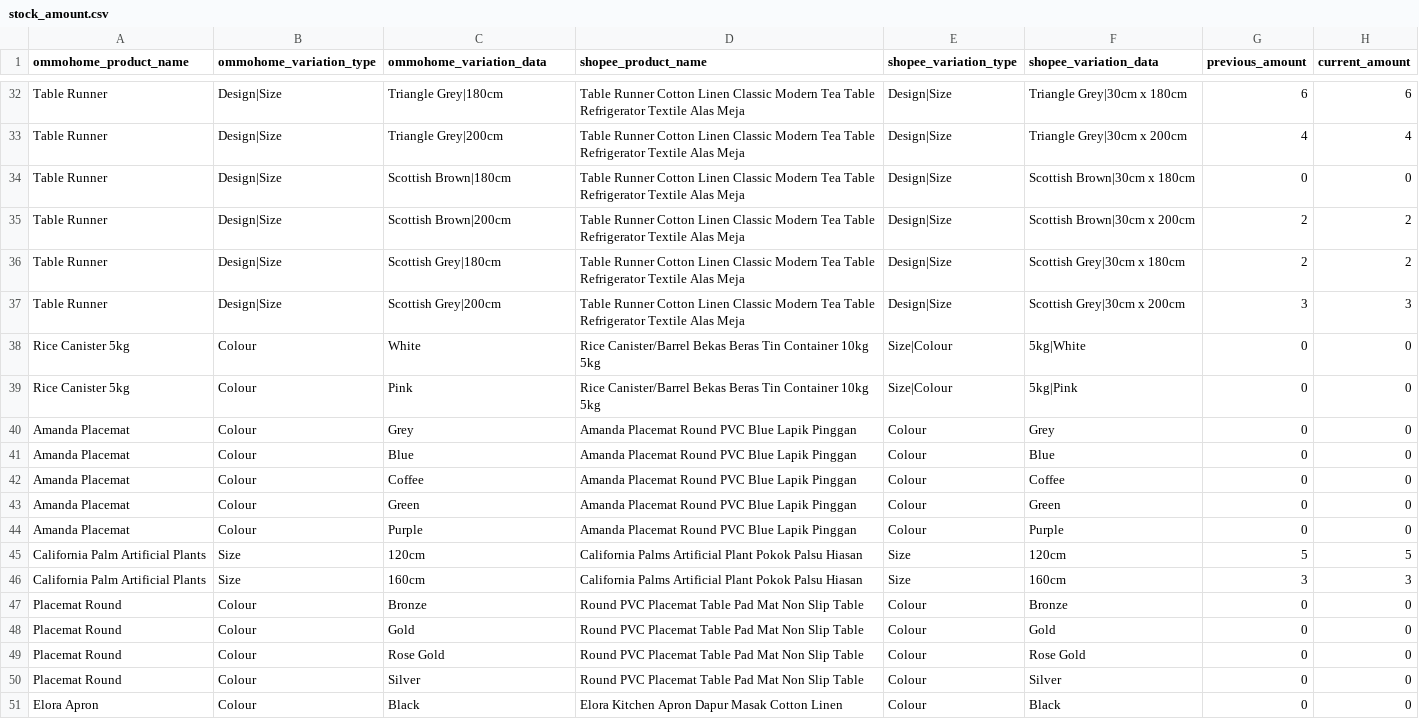
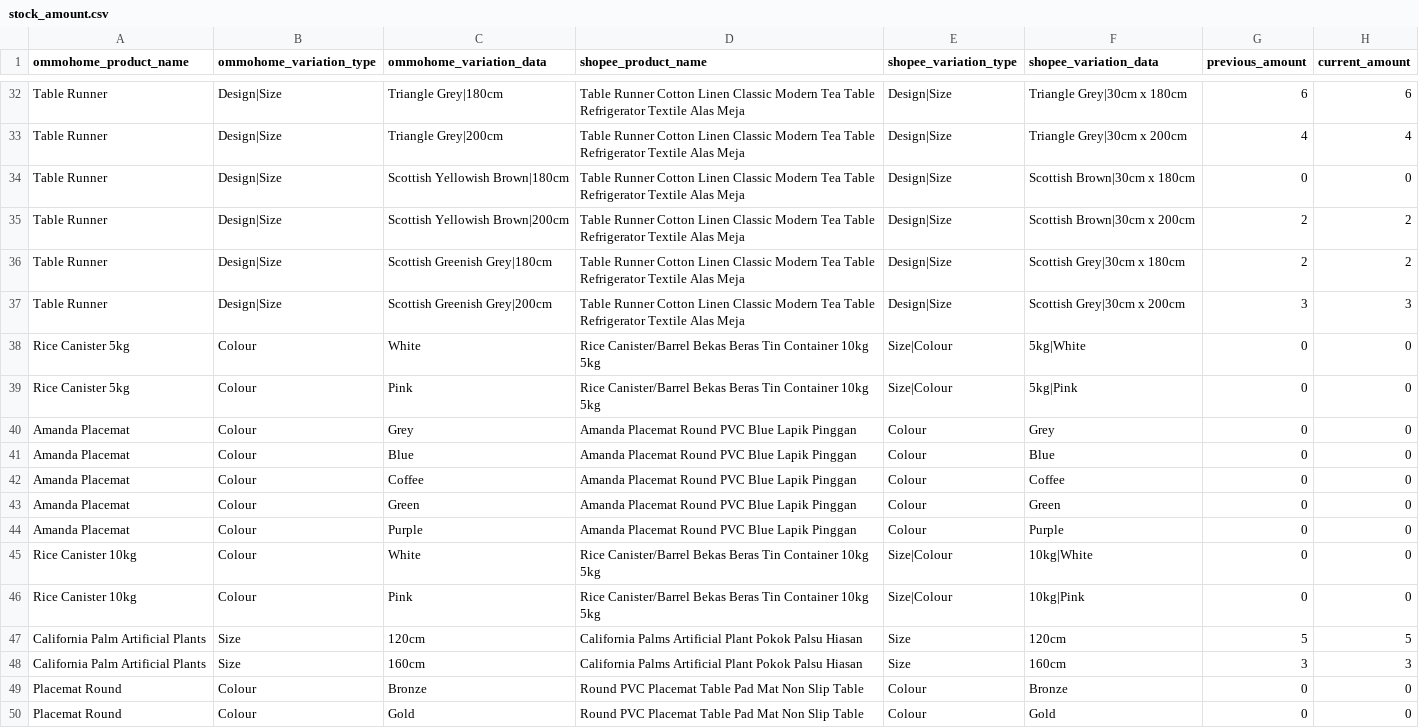
Before and after one commit to yuhofactory/tests, a CSV file: lib/resource/input_file/stock_amount.csv, drawn as a sheet; only a part is shown, gaps mark what is left out; the shorter side is filled out with more unchanged rows.

Commit message:
Update product details in stock amount input file

```diff
--- a/lib/resource/input_file/stock_amount.csv
+++ b/lib/resource/input_file/stock_amount.csv
@@ -33,6 +33,6 @@ Table Runner,Design|Size,Triangle Grey|180cm,Table Runner Cotton Linen Classic M
 Table Runner,Design|Size,Triangle Grey|200cm,Table Runner Cotton Linen Classic Modern Tea Table Refrigerator Textile Alas Meja,Design|Size,Triangle Grey|30cm x 200cm,4,4
-Table Runner,Design|Size,Scottish Brown|180cm,Table Runner Cotton Linen Classic Modern Tea Table Refrigerator Textile Alas Meja,Design|Size,Scottish Brown|30cm x 180cm,0,0
-Table Runner,Design|Size,Scottish Brown|200cm,Table Runner Cotton Linen Classic Modern Tea Table Refrigerator Textile Alas Meja,Design|Size,Scottish Brown|30cm x 200cm,2,2
-Table Runner,Design|Size,Scottish Grey|180cm,Table Runner Cotton Linen Classic Modern Tea Table Refrigerator Textile Alas Meja,Design|Size,Scottish Grey|30cm x 180cm,2,2
-Table Runner,Design|Size,Scottish Grey|200cm,Table Runner Cotton Linen Classic Modern Tea Table Refrigerator Textile Alas Meja,Design|Size,Scottish Grey|30cm x 200cm,3,3
+Table Runner,Design|Size,Scottish Yellowish Brown|180cm,Table Runner Cotton Linen Classic Modern Tea Table Refrigerator Textile Alas Meja,Design|Size,Scottish Brown|30cm x 180cm,0,0
+Table Runner,Design|Size,Scottish Yellowish Brown|200cm,Table Runner Cotton Linen Classic Modern Tea Table Refrigerator Textile Alas Meja,Design|Size,Scottish Brown|30cm x 200cm,2,2
+Table Runner,Design|Size,Scottish Greenish Grey|180cm,Table Runner Cotton Linen Classic Modern Tea Table Refrigerator Textile Alas Meja,Design|Size,Scottish Grey|30cm x 180cm,2,2
+Table Runner,Design|Size,Scottish Greenish Grey|200cm,Table Runner Cotton Linen Classic Modern Tea Table Refrigerator Textile Alas Meja,Design|Size,Scottish Grey|30cm x 200cm,3,3
 Rice Canister 5kg,Colour,White,Rice Canister/Barrel Bekas Beras Tin Container 10kg 5kg,Size|Colour,5kg|White,0,0
@@ -44,2 +44,4 @@ Amanda Placemat,Colour,Green,Amanda Placemat Round PVC Blue Lapik Pinggan,Colour
 Amanda Placemat,Colour,Purple,Amanda Placemat Round PVC Blue Lapik Pinggan,Colour,Purple,0,0
+Rice Canister 10kg,Colour,White,Rice Canister/Barrel Bekas Beras Tin Container 10kg 5kg,Size|Colour,10kg|White,0,0
+Rice Canister 10kg,Colour,Pink,Rice Canister/Barrel Bekas Beras Tin Container 10kg 5kg,Size|Colour,10kg|Pink,0,0
 California Palm Artificial Plants,Size,120cm,California Palms Artificial Plant Pokok Palsu Hiasan,Size,120cm,5,5
```
